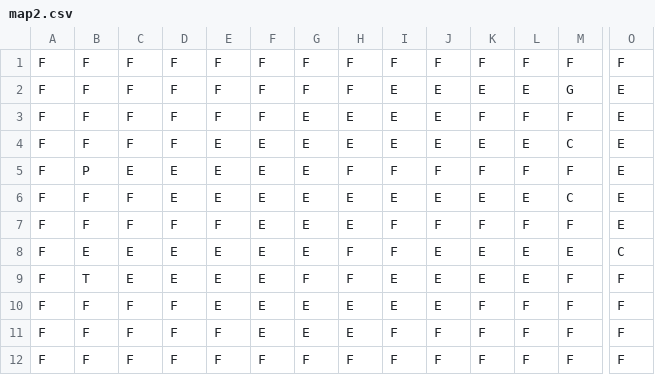
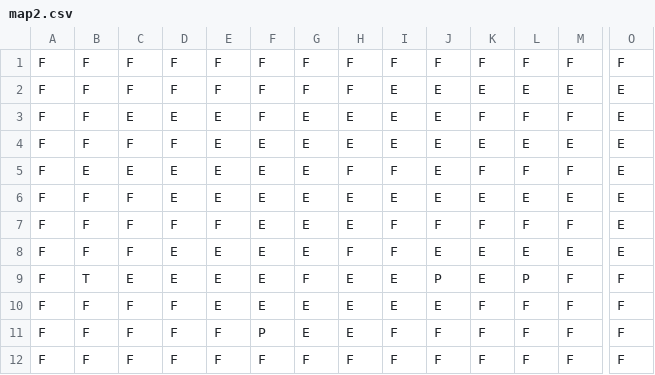
Before and after one commit to ldellisola/SecretSnowBros, a CSV file: SecretSnowBros/Maps/map2.csv, drawn as a sheet; only a part is shown, gaps mark what is left out; the diff names each change by its address in the sheet, - before the commit and + after, or states it on an @@ line.

```diff
--- a/SecretSnowBros/Maps/map2.csv
+++ b/SecretSnowBros/Maps/map2.csv
-M2: G
+M2: E
-C3: F
+C3: E
-D3: F
+D3: E
-E3: F
+E3: E
-M4: C
+M4: E
-B5: P
+B5: E
-J5: F
+J5: E
-M6: C
+M6: E
-B8: E
+B8: F
-C8: E
+C8: F
-O8: C
+O8: E
-H9: F
+H9: E
-J9: E
+J9: P
-L9: E
+L9: P
-F11: E
+F11: P
```
Also changed, not shown: SecretSnowBros/Maps/map1.csv, 2 other files.
